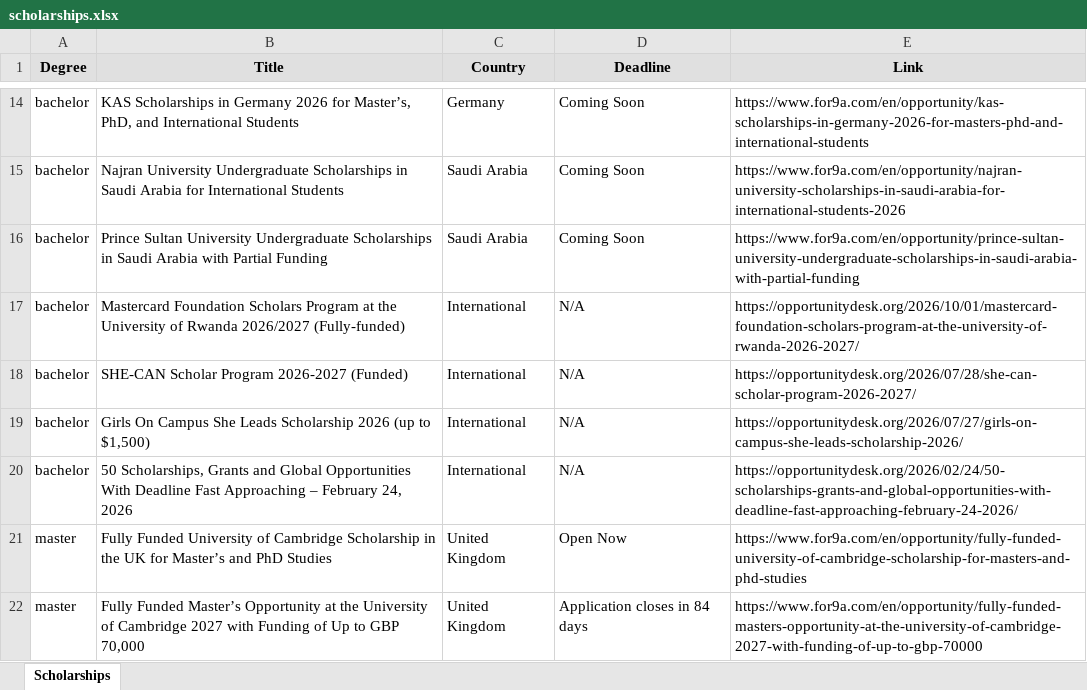
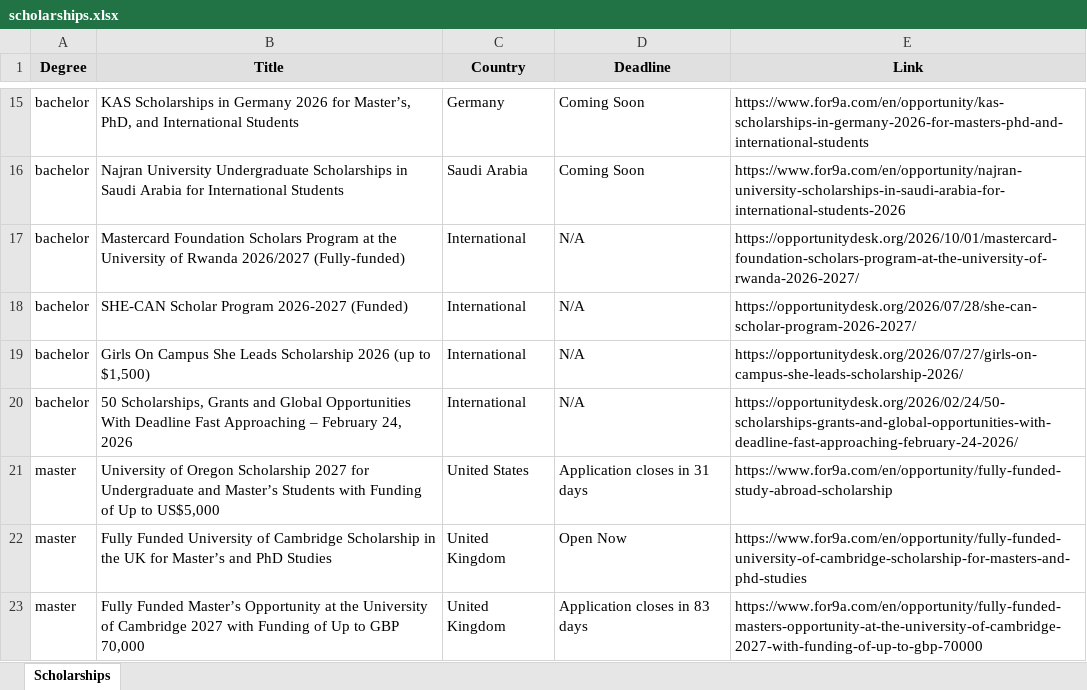
Before and after one commit to habibamer/scholarship-aggregator, an Excel workbook: scholarships.xlsx, sheet Scholarships, drawn as a sheet; only a part is shown, gaps mark what is left out; values as stored, in another font and other column widths than the file's, no borders; removed rows and columns are numbered as before the commit, all else as after; the diff covers the shown part only; the diff names each change by its address in the sheet, - before the commit and + after, or states it on an @@ line.

```diff
--- a/scholarships.xlsx (sheet Scholarships)
+++ b/scholarships.xlsx (sheet Scholarships)
-row 16: bachelor | Prince Sultan University Undergraduate Scholarships in Saudi Arabia with Partial Funding | Saudi Arabia | Coming Soon | https://www.for9a.com/en/opportunity/prince-sultan-university-undergraduate-scholarships-in-saudi-arabia-with-partial-funding
+row 21: master | University of Oregon Scholarship 2027 for Undergraduate and Master’s Students with Funding of Up to US$5,000 | United States | Application closes in 31 days | https://www.for9a.com/en/opportunity/fully-funded-study-abroad-scholarship
-D23 (Deadline): Application closes in 84 days
+D23 (Deadline): Application closes in 83 days
```
Also changed, not shown: 2 added rows, 3 removed rows and 21 edited cells elsewhere in this sheet, 1 other file.
